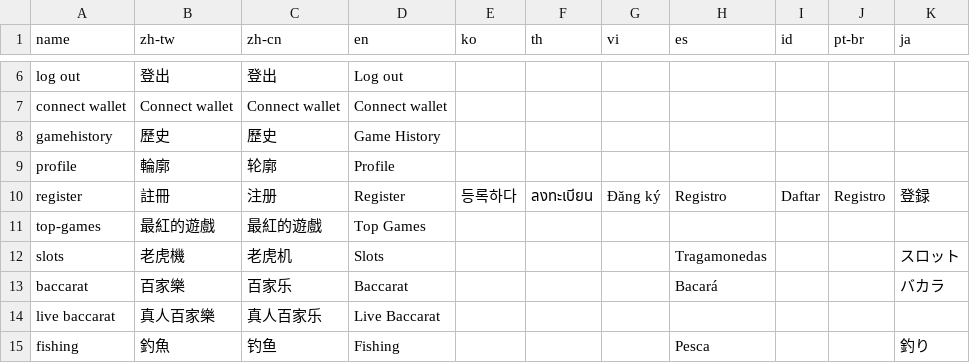
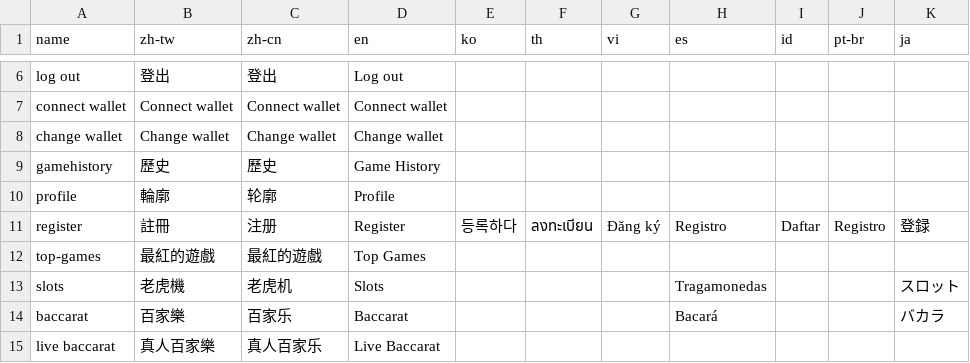
Before and after one commit to yaozakai/gambits, a CSV file: static/csv/translations.csv, drawn as a sheet; only a part is shown, gaps mark what is left out; the shorter side is filled out with more unchanged rows.

Commit message:
address and user name fade wallet connect

```diff
--- a/static/csv/translations.csv
+++ b/static/csv/translations.csv
@@ -7,2 +7,3 @@ log out,登出,登出,Log out,,,,,,,
 connect wallet,Connect wallet,Connect wallet,Connect wallet,,,,,,,
+change wallet,Change wallet,Change wallet,Change wallet,,,,,,,
 gamehistory,歷史,歷史,Game History,,,,,,,
```
Also changed, not shown: static/csv/game_list.csv, 9 other files.
